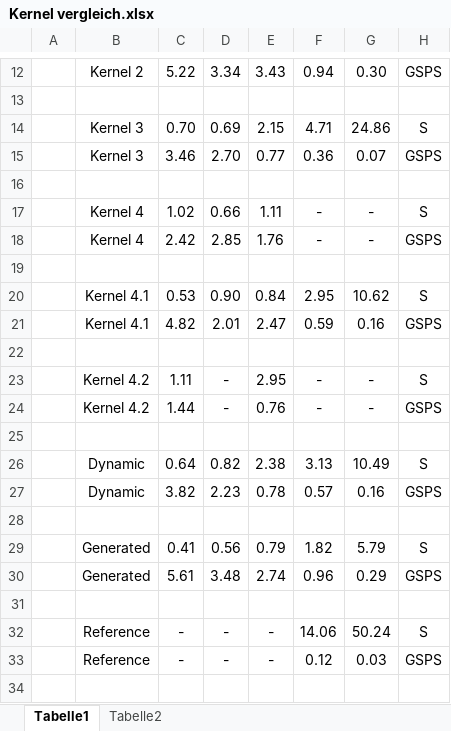
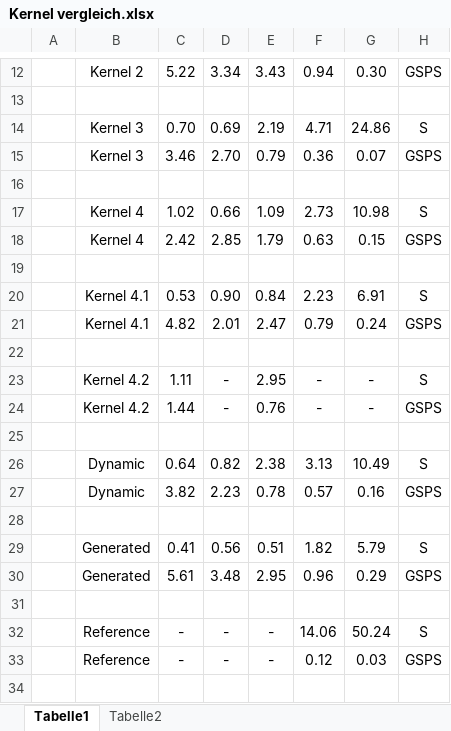
Before and after one commit to MoritzD/Bachelorarbeit, an Excel workbook: Output/Kernel vergleich.xlsx, sheet Tabelle1, drawn as a sheet; only a part is shown, gaps mark what is left out; values as stored, in another font and other column widths than the file's, no borders; charts and pictures not drawn; the diff covers the shown part only; the diff names each change by its address in the sheet, - before the commit and + after, or states it on an @@ line.

```diff
--- a/Output/Kernel vergleich.xlsx (sheet Tabelle1)
+++ b/Output/Kernel vergleich.xlsx (sheet Tabelle1)
-E14: 2.15
+E14: 2.19
-E15: 0.77
+E15: 0.79
-E17: 1.11
+E17: 1.09
-F17: -
+F17: 2.73
-G17: -
+G17: 10.98
-E18: 1.76
+E18: 1.79
-F18: -
+F18: 0.63
-G18: -
+G18: 0.15
-F20: 2.95
+F20: 2.23
-G20: 10.62
+G20: 6.91
-F21: 0.59
+F21: 0.79
-G21: 0.16
+G21: 0.24
-E29: 0.79
+E29: 0.51
-E30: 2.74
+E30: 2.95
```
Also changed, not shown: 116 added rows elsewhere in this sheet, charts or pictures, Output/VGL GPUs.xlsx, 7 other files.
